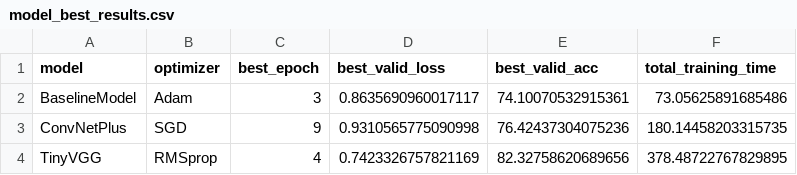
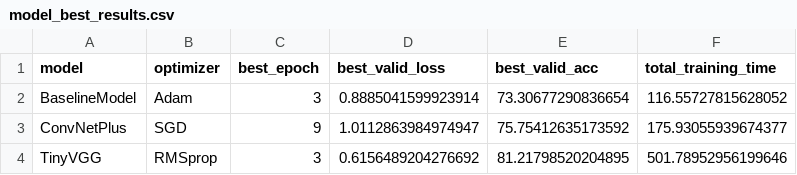
Before and after one commit to michaelajao/plant_disease_dl, a CSV file: reports/results/model_best_results.csv, drawn as a sheet.

Commit message:
Refactor model_best_results.csv and update best validation metrics
The model_best_results.csv file has been updated with new best validation metrics for the BaselineModel, ConvNetPlus, and TinyVGG models. The best_epoch, best_valid_loss, best_valid_acc, and total_training_time values have been modified.

```diff
--- a/reports/results/model_best_results.csv
+++ b/reports/results/model_best_results.csv
@@ -1,4 +1,4 @@
 model,optimizer,best_epoch,best_valid_loss,best_valid_acc,total_training_time
-BaselineModel,Adam,3,0.8635690960017117,74.10070532915361,73.05625891685486
-ConvNetPlus,SGD,9,0.9310565775090998,76.42437304075236,180.14458203315735
-TinyVGG,RMSprop,4,0.7423326757821169,82.32758620689656,378.48722767829895
+BaselineModel,Adam,3,0.8885041599923914,73.30677290836654,116.55727815628052
+ConvNetPlus,SGD,9,1.0112863984974947,75.75412635173592,175.93055939674377
+TinyVGG,RMSprop,3,0.6156489204276692,81.21798520204895,501.78952956199646
```
Also changed, not shown: 18 other files.
